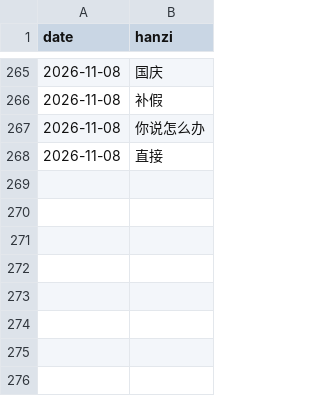
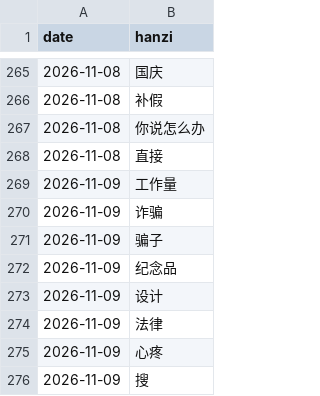
Before and after one commit to KianAhi/mandarin-news-podcast, a CSV file: exposures.csv, drawn as a sheet; only a part is shown, gaps mark what is left out; the diff names each change by its address in the sheet, - before the commit and + after, or states it on an @@ line.

```diff
--- a/exposures.csv
+++ b/exposures.csv
+row 269: 2026-11-09 | 工作量
+row 270: 2026-11-09 | 诈骗
+row 271: 2026-11-09 | 骗子
+row 272: 2026-11-09 | 纪念品
+row 273: 2026-11-09 | 设计
+row 274: 2026-11-09 | 法律
+row 275: 2026-11-09 | 心疼
+row 276: 2026-11-09 | 搜
```
Also changed, not shown: 5 other files.
